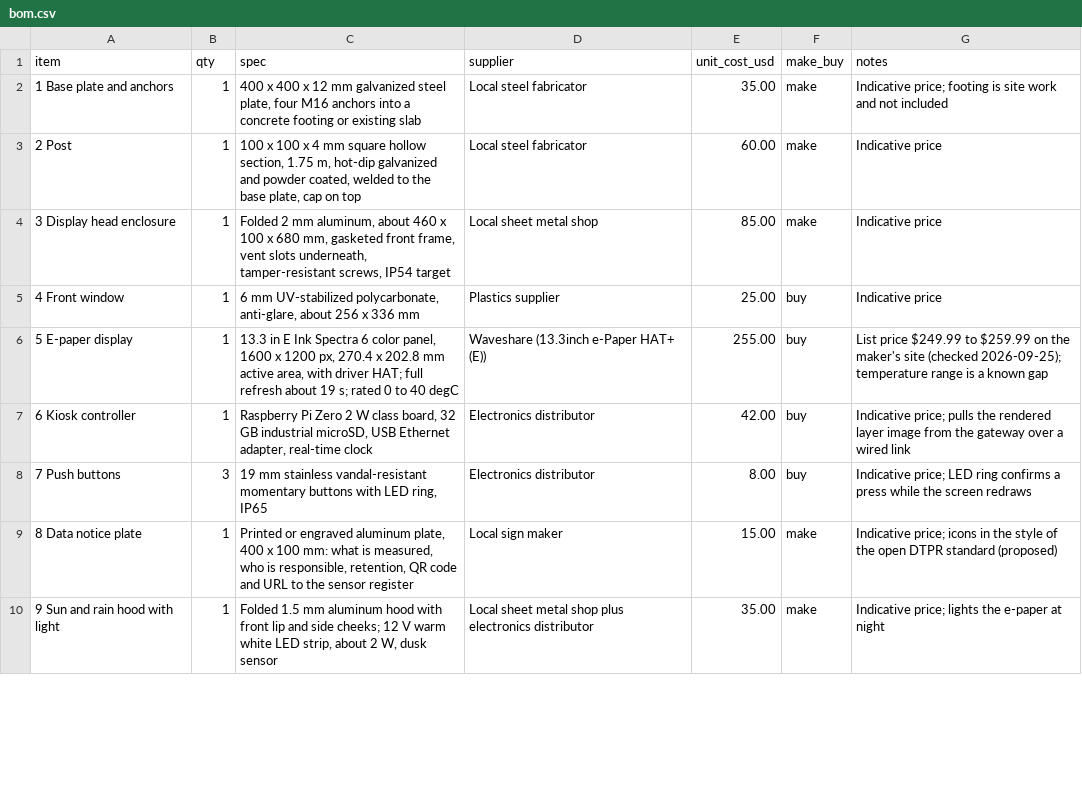
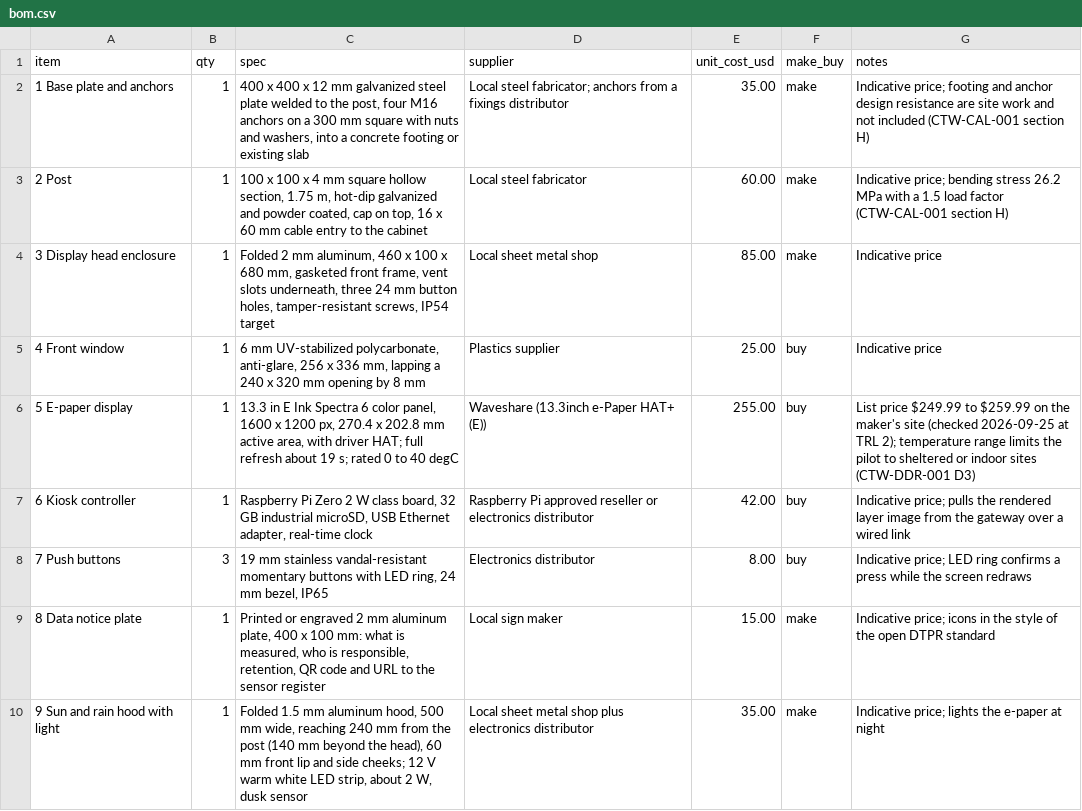
Before and after one commit to BoujeeEnjinia1701/citytwin, a CSV file: bom/bom.csv, drawn as a sheet; only a part is shown; the diff covers the shown part only.

```diff
--- a/bom/bom.csv
+++ b/bom/bom.csv
@@ -1,10 +1,10 @@
 item,qty,spec,supplier,unit_cost_usd,make_buy,notes
-1 Base plate and anchors,1,"400 x 400 x 12 mm galvanized steel plate, four M16 anchors into a concrete footing or existing slab",Local steel fabricator,35.00,make,Indicative price; footing is site work and not included
-2 Post,1,"100 x 100 x 4 mm square hollow section, 1.75 m, hot-dip galvanized and powder coated, welded to the base plate, cap on top",Local steel fabricator,60.00,make,Indicative price
-3 Display head enclosure,1,"Folded 2 mm aluminum, about 460 x 100 x 680 mm, gasketed front frame, vent slots underneath, tamper-resistant screws, IP54 target",Local sheet metal shop,85.00,make,Indicative price
-4 Front window,1,"6 mm UV-stabilized polycarbonate, anti-glare, about 256 x 336 mm",Plastics supplier,25.00,buy,Indicative price
-5 E-paper display,1,"13.3 in E Ink Spectra 6 color panel, 1600 x 1200 px, 270.4 x 202.8 mm active area, with driver HAT; full refresh about 19 s; rated 0 to 40 degC",Waveshare (13.3inch e-Paper HAT+ (E)),255.00,buy,List price $249.99 to $259.99 on the maker's site (checked 2026-09-25); temperature range is a known gap
-6 Kiosk controller,1,"Raspberry Pi Zero 2 W class board, 32 GB industrial microSD, USB Ethernet adapter, real-time clock",Electronics distributor,42.00,buy,Indicative price; pulls the rendered layer image from the gateway over a wired link
-7 Push buttons,3,"19 mm stainless vandal-resistant momentary buttons with LED ring, IP65",Electronics distributor,8.00,buy,Indicative price; LED ring confirms a press while the screen redraws
-8 Data notice plate,1,"Printed or engraved aluminum plate, 400 x 100 mm: what is measured, who is responsible, retention, QR code and URL to the sensor register",Local sign maker,15.00,make,Indicative price; icons in the style of the open DTPR standard (proposed)
-9 Sun and rain hood with light,1,"Folded 1.5 mm aluminum hood with front lip and side cheeks; 12 V warm white LED strip, about 2 W, dusk sensor",Local sheet metal shop plus electronics distributor,35.00,make,Indicative price; lights the e-paper at night
+1 Base plate and anchors,1,"400 x 400 x 12 mm galvanized steel plate welded to the post, four M16 anchors on a 300 mm square with nuts and washers, into a concrete footing or existing slab",Local steel fabricator; anchors from a fixings distributor,35.00,make,Indicative price; footing and anchor design resistance are site work and not included (CTW-CAL-001 section H)
+2 Post,1,"100 x 100 x 4 mm square hollow section, 1.75 m, hot-dip galvanized and powder coated, cap on top, 16 x 60 mm cable entry to the cabinet",Local steel fabricator,60.00,make,Indicative price; bending stress 26.2 MPa with a 1.5 load factor (CTW-CAL-001 section H)
+3 Display head enclosure,1,"Folded 2 mm aluminum, 460 x 100 x 680 mm, gasketed front frame, vent slots underneath, three 24 mm button holes, tamper-resistant screws, IP54 target",Local sheet metal shop,85.00,make,Indicative price
+4 Front window,1,"6 mm UV-stabilized polycarbonate, anti-glare, 256 x 336 mm, lapping a 240 x 320 mm opening by 8 mm",Plastics supplier,25.00,buy,Indicative price
+5 E-paper display,1,"13.3 in E Ink Spectra 6 color panel, 1600 x 1200 px, 270.4 x 202.8 mm active area, with driver HAT; full refresh about 19 s; rated 0 to 40 degC",Waveshare (13.3inch e-Paper HAT+ (E)),255.00,buy,List price $249.99 to $259.99 on the maker's site (checked 2026-09-25 at TRL 2); temperature range limits the pilot to sheltered or indoor sites (CTW-DDR-001 D3)
+6 Kiosk controller,1,"Raspberry Pi Zero 2 W class board, 32 GB industrial microSD, USB Ethernet adapter, real-time clock",Raspberry Pi approved reseller or electronics distributor,42.00,buy,Indicative price; pulls the rendered layer image from the gateway over a wired link
+7 Push buttons,3,"19 mm stainless vandal-resistant momentary buttons with LED ring, 24 mm bezel, IP65",Electronics distributor,8.00,buy,Indicative price; LED ring confirms a press while the screen redraws
+8 Data notice plate,1,"Printed or engraved 2 mm aluminum plate, 400 x 100 mm: what is measured, who is responsible, retention, QR code and URL to the sensor register",Local sign maker,15.00,make,Indicative price; icons in the style of the open DTPR standard
+9 Sun and rain hood with light,1,"Folded 1.5 mm aluminum hood, 500 mm wide, reaching 240 mm from the post (140 mm beyond the head), 60 mm front lip and side cheeks; 12 V warm white LED strip, about 2 W, dusk sensor",Local sheet metal shop plus electronics distributor,35.00,make,Indicative price; lights the e-paper at night
```
Also changed, not shown: 13 edited cells elsewhere in this file, 40 other files.
